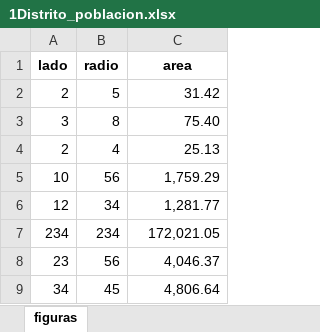
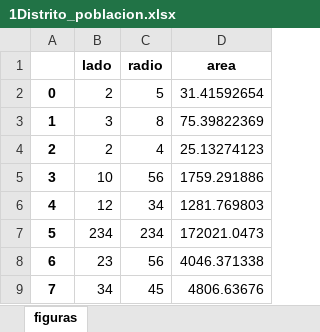
Before and after one commit to jdvpl/ipa, an Excel workbook: 1automatization-excel-word/files/1Distrito_poblacion.xlsx, sheet figuras, drawn as a sheet; values as stored, in another font and other column widths than the file's, no borders; addresses are those after the commit; the diff names each change by its address in the sheet, - before the commit and + after, or states it on an @@ line.

```diff
--- a/1automatization-excel-word/files/1Distrito_poblacion.xlsx (sheet figuras)
+++ b/1automatization-excel-word/files/1Distrito_poblacion.xlsx (sheet figuras)
+column A, rows 2-9: 0 | 1 | 2 | 3 | 4 | 5 | 6 | 7
-D2 (area): 31.42
+D2 (area): 31.41592654
-D3 (area): 75.40
+D3 (area): 75.39822369
-D4 (area): 25.13
+D4 (area): 25.13274123
-D5 (area): 1,759.29
+D5 (area): 1759.291886
-D6 (area): 1,281.77
+D6 (area): 1281.769803
-D7 (area): 172,021.05
+D7 (area): 172021.0473
-D8 (area): 4,046.37
+D8 (area): 4046.371338
-D9 (area): 4,806.64
+D9 (area): 4806.63676
```
Also changed, not shown: 1automatization-excel-word/files/2iris_dataset.xlsx, 2 other files.
